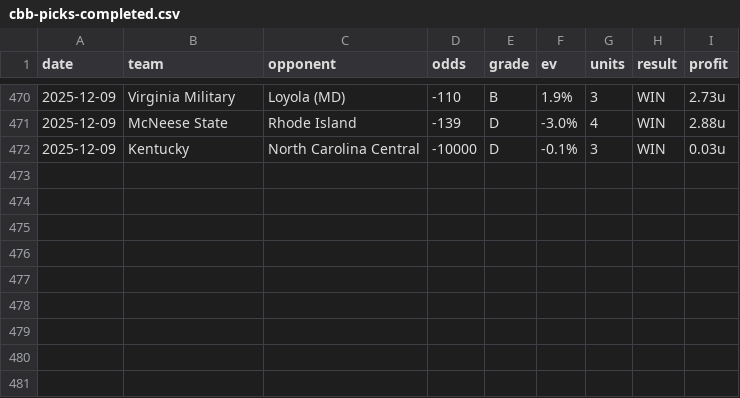
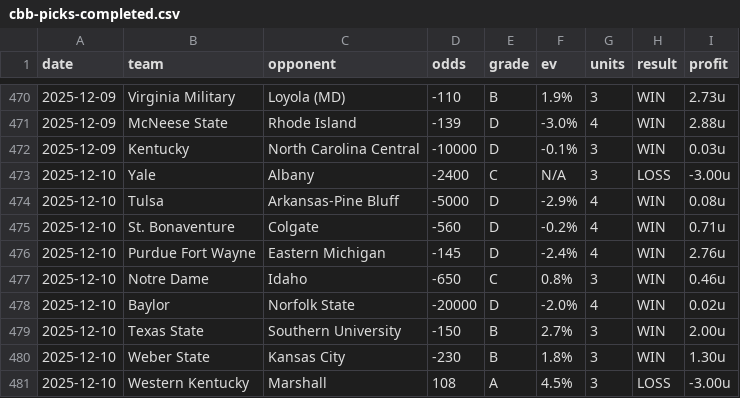
Before and after one commit to dpk1212/nhl-savant, a CSV file: public/data/cbb-picks-completed.csv, drawn as a sheet; only a part is shown, gaps mark what is left out; the diff names each change by its address in the sheet, - before the commit and + after, or states it on an @@ line.

```diff
--- a/public/data/cbb-picks-completed.csv
+++ b/public/data/cbb-picks-completed.csv
+row 473: 2025-12-10 | Yale | Albany | -2400 | C | N/A | 3 | LOSS | -3.00u
+row 474: 2025-12-10 | Tulsa | Arkansas-Pine Bluff | -5000 | D | -2.9% | 4 | WIN | 0.08u
+row 475: 2025-12-10 | St. Bonaventure | Colgate | -560 | D | -0.2% | 4 | WIN | 0.71u
+row 476: 2025-12-10 | Purdue Fort Wayne | Eastern Michigan | -145 | D | -2.4% | 4 | WIN | 2.76u
+row 477: 2025-12-10 | Notre Dame | Idaho | -650 | C | 0.8% | 3 | WIN | 0.46u
+row 478: 2025-12-10 | Baylor | Norfolk State | -20000 | D | -2.0% | 4 | WIN | 0.02u
+row 479: 2025-12-10 | Texas State | Southern University | -150 | B | 2.7% | 3 | WIN | 2.00u
+row 480: 2025-12-10 | Weber State | Kansas City | -230 | B | 1.8% | 3 | WIN | 1.30u
+row 481: 2025-12-10 | Western Kentucky | Marshall | 108 | A | 4.5% | 3 | LOSS | -3.00u
```
Also changed, not shown: public/data/nhl-picks-completed.csv, 1 other file.
